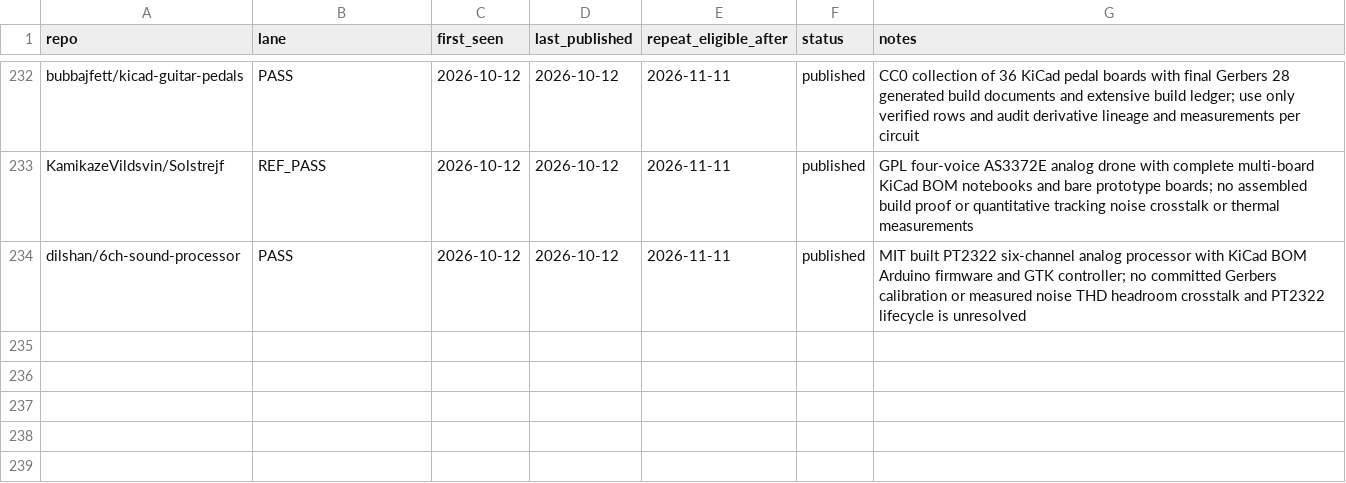
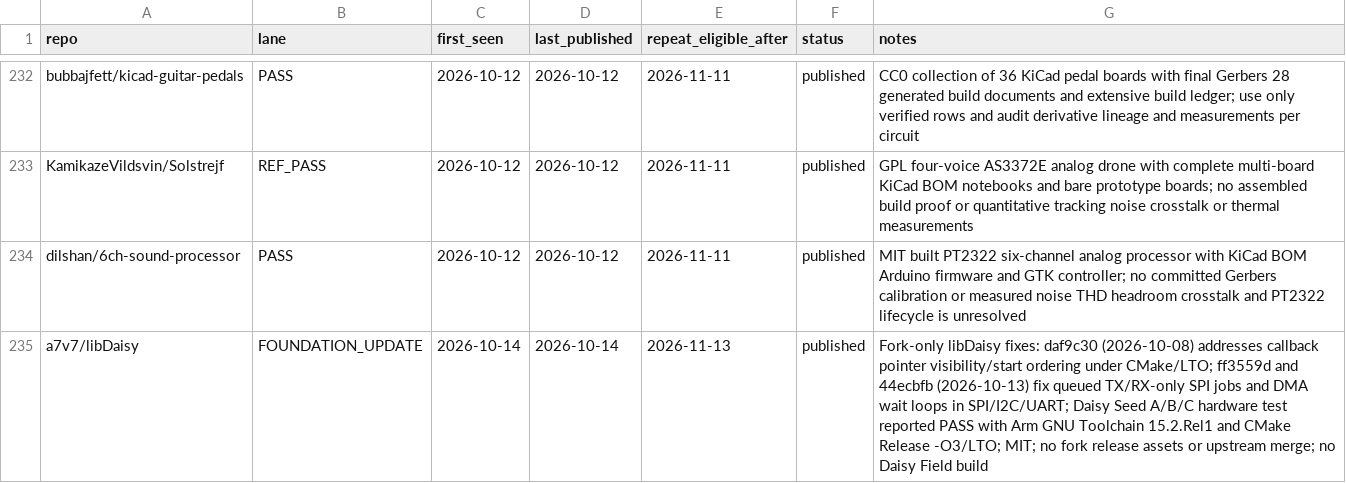
Before and after one commit to Denys/embedded-audio-mine, a CSV file: data/published-repo-log.csv, drawn as a sheet; only a part is shown, gaps mark what is left out; the diff names each change by its address in the sheet, - before the commit and + after, or states it on an @@ line.

Commit message:
Record Daisy/Teensy foundation update 2026-10-14

```diff
--- a/data/published-repo-log.csv
+++ b/data/published-repo-log.csv
+row 235: a7v7/libDaisy | FOUNDATION_UPDATE | 2026-10-14 | 2026-10-14 | 2026-11-13 | published | Fork-only libDaisy fixes: daf9c30 (2026-10-08) addresses callback pointer visibility/start ordering under CMake/LTO; ff3559d and 44ecbfb (2026-10-13) fix queued TX/RX-only SPI jobs and DMA wait loops in SPI/I2C/UART; Daisy Seed A/B/C hardware test reported PASS with Arm GNU Toolchain 15.2.Rel1 and CMake Release -O3/LTO; MIT; no fork release assets or upstream merge; no Daisy Field build
```
